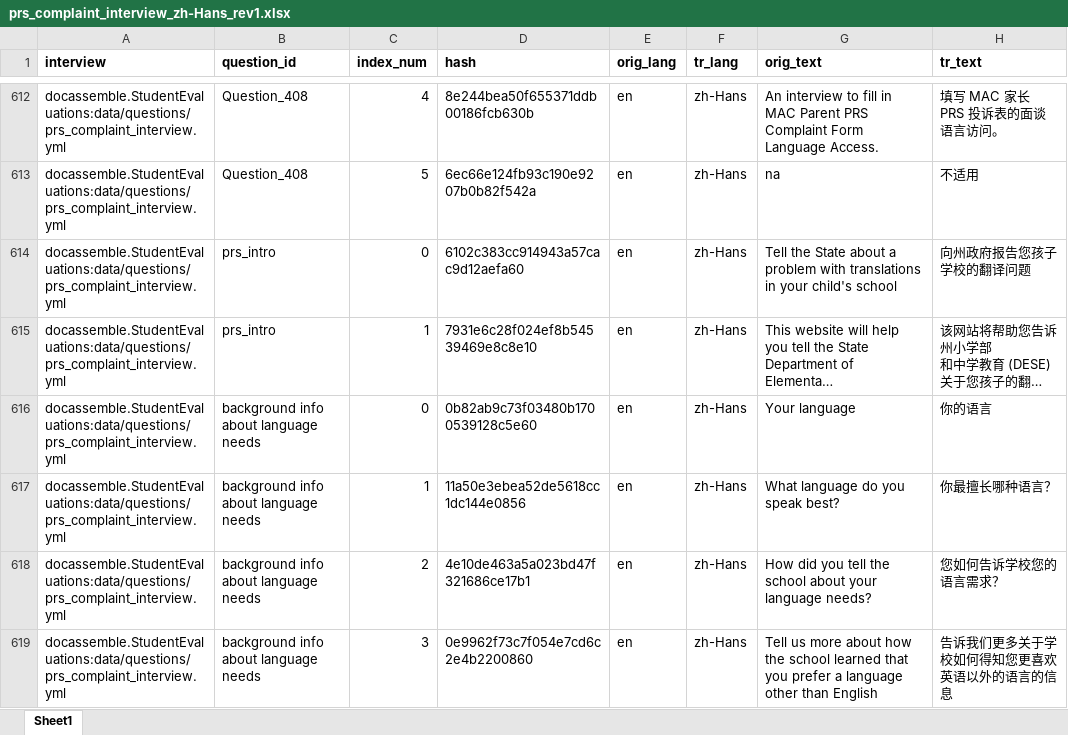
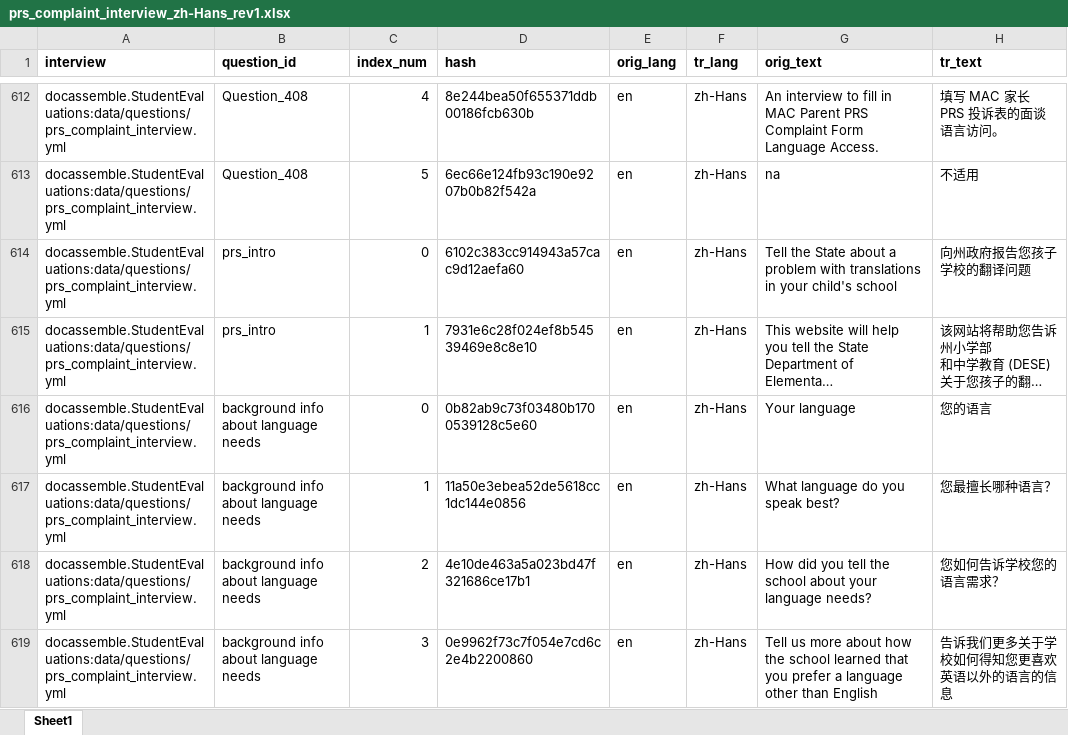
Before and after one commit to LemmaLegalConsulting/docassemble-StudentEvaluations, an Excel workbook: docassemble/StudentEvaluations/data/sources/prs_complaint_interview_zh-Hans_rev1.xlsx, sheet Sheet1, drawn as a sheet; only a part is shown, gaps mark what is left out; long unchanged cells end in …; values as stored, in another font and other column widths than the file's, no borders; the diff names each change by its address in the sheet, - before the commit and + after, or states it on an @@ line.

```diff
--- a/docassemble/StudentEvaluations/data/sources/prs_complaint_interview_zh-Hans_rev1.xlsx (sheet Sheet1)
+++ b/docassemble/StudentEvaluations/data/sources/prs_complaint_interview_zh-Hans_rev1.xlsx (sheet Sheet1)
-H616 (tr_text): 你的语言
+H616 (tr_text): 您的语言
-H617 (tr_text): 你最擅长哪种语言？
+H617 (tr_text): 您最擅长哪种语言？
```
Also changed, not shown: docassemble/StudentEvaluations/data/sources/prs_complaint_interview_es.xlsx.
